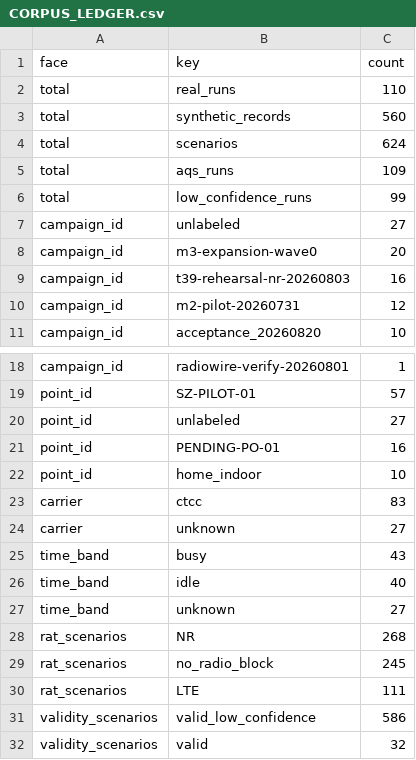
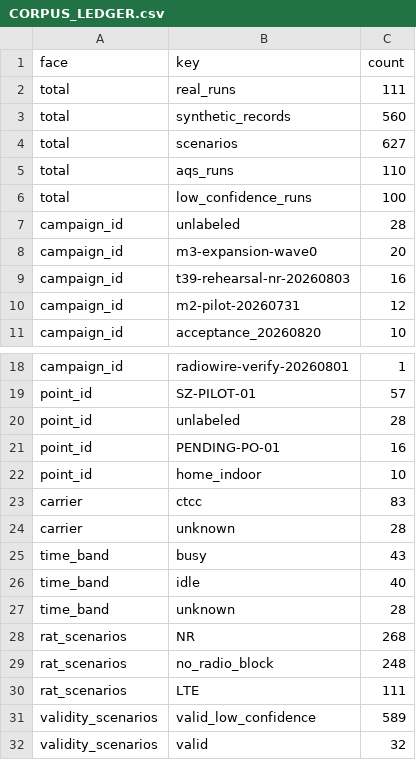
Before and after one commit to lucassu2012/ANEB_CC, a CSV file: docs/CORPUS_LEDGER.csv, drawn as a sheet; only a part is shown, gaps mark what is left out.

```diff
--- a/docs/CORPUS_LEDGER.csv
+++ b/docs/CORPUS_LEDGER.csv
@@ -1,8 +1,8 @@
 face,key,count
-total,real_runs,110
+total,real_runs,111
 total,synthetic_records,560
-total,scenarios,624
-total,aqs_runs,109
-total,low_confidence_runs,99
-campaign_id,unlabeled,27
+total,scenarios,627
+total,aqs_runs,110
+total,low_confidence_runs,100
+campaign_id,unlabeled,28
 campaign_id,m3-expansion-wave0,20
@@ -19,3 +19,3 @@ campaign_id,radiowire-verify-20260801,1
 point_id,SZ-PILOT-01,57
-point_id,unlabeled,27
+point_id,unlabeled,28
 point_id,PENDING-PO-01,16
@@ -23,10 +23,10 @@ point_id,home_indoor,10
 carrier,ctcc,83
-carrier,unknown,27
+carrier,unknown,28
 time_band,busy,43
 time_band,idle,40
-time_band,unknown,27
+time_band,unknown,28
 rat_scenarios,NR,268
-rat_scenarios,no_radio_block,245
+rat_scenarios,no_radio_block,248
 rat_scenarios,LTE,111
-validity_scenarios,valid_low_confidence,586
+validity_scenarios,valid_low_confidence,589
 validity_scenarios,valid,32
```
Also changed, not shown: 3 other files.
